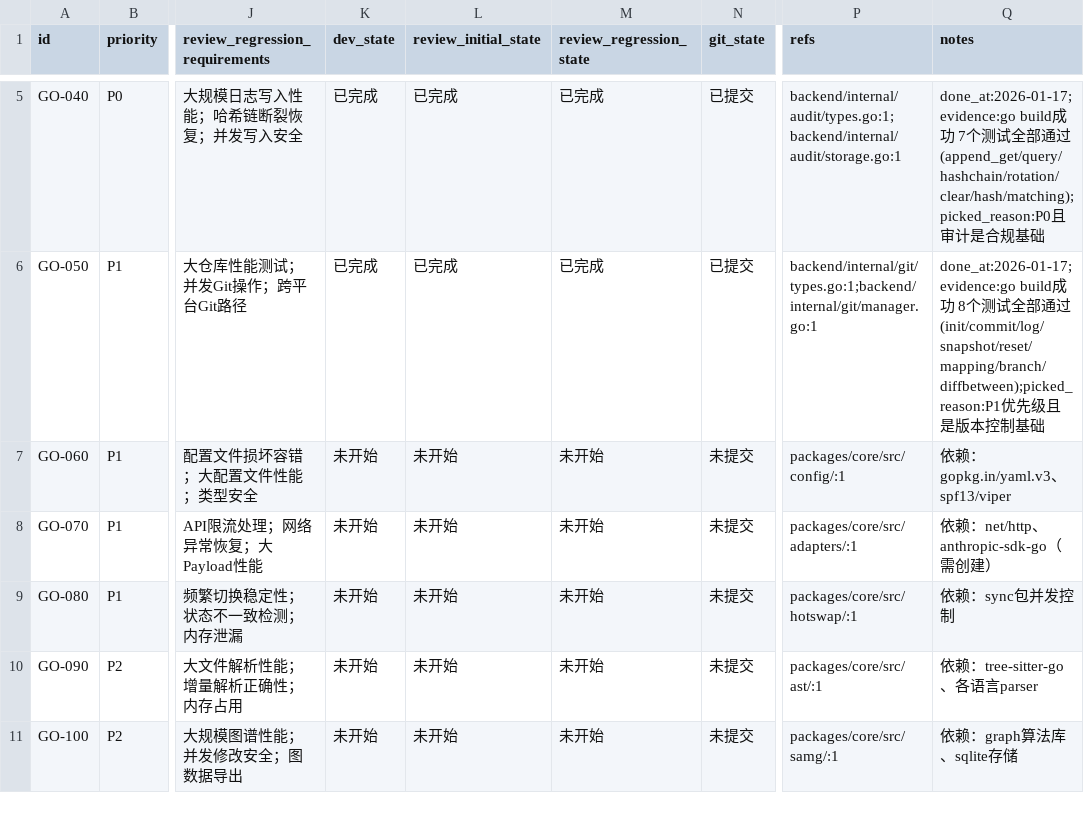
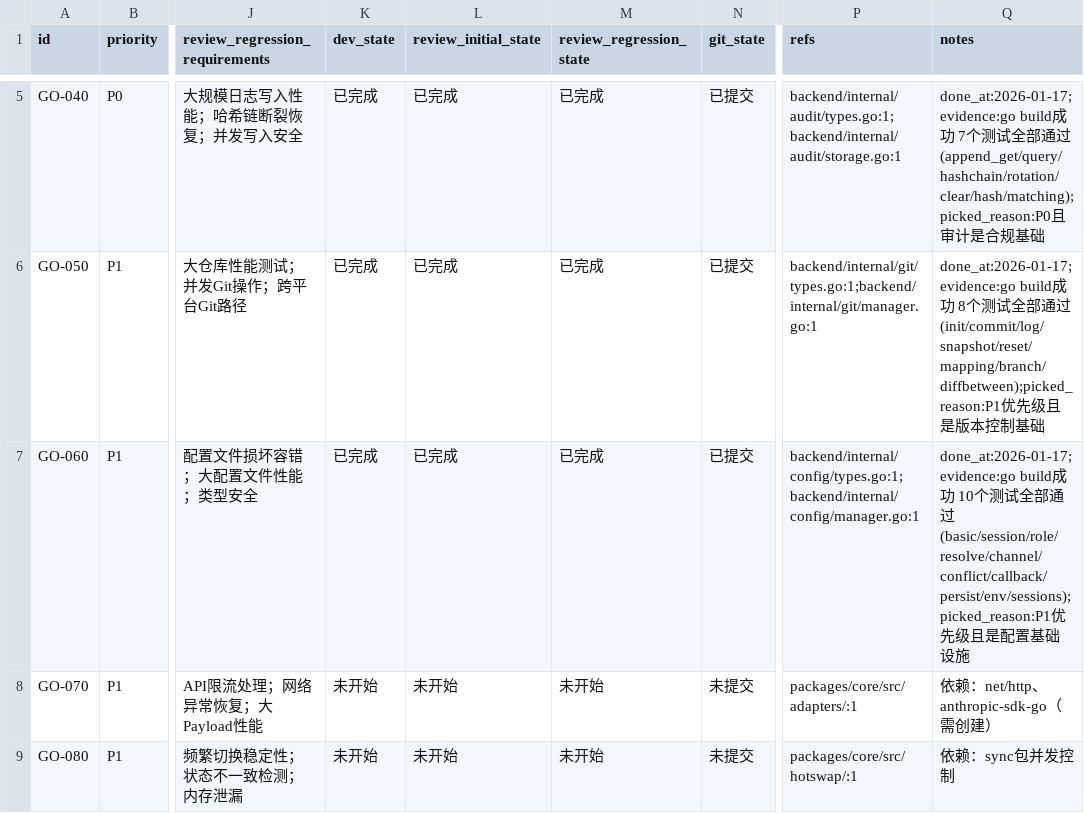
Before and after one commit to XingLingQAQ/Codeflow, a CSV file: issues/2026-01-17_12-00-00-backend-go-migration.csv, drawn as a sheet; only a part is shown, gaps mark what is left out; the shorter side is filled out with more unchanged rows; the diff names each change by its address in the sheet, - before the commit and + after, or states it on an @@ line.

```diff
--- a/issues/2026-01-17_12-00-00-backend-go-migration.csv
+++ b/issues/2026-01-17_12-00-00-backend-go-migration.csv
-K7 (dev_state): 未开始
+K7 (dev_state): 已完成
-L7 (review_initial_state): 未开始
+L7 (review_initial_state): 已完成
-M7 (review_regression_state): 未开始
+M7 (review_regression_state): 已完成
-N7 (git_state): 未提交
+N7 (git_state): 已提交
-P7 (refs): packages/core/src/config/:1
+P7 (refs): backend/internal/config/types.go:1;backend/internal/config/manager.go:1
-Q7 (notes): 依赖：gopkg.in/yaml.v3、spf13/viper
+Q7 (notes): done_at:2026-01-17;evidence:go build成功 10个测试全部通过(basic/session/role/resolve/channel/conflict/callback/persist/env/sessions);picked_reason:P1优先级且是配置基础设施
```
Also changed, not shown: 5 other files.
